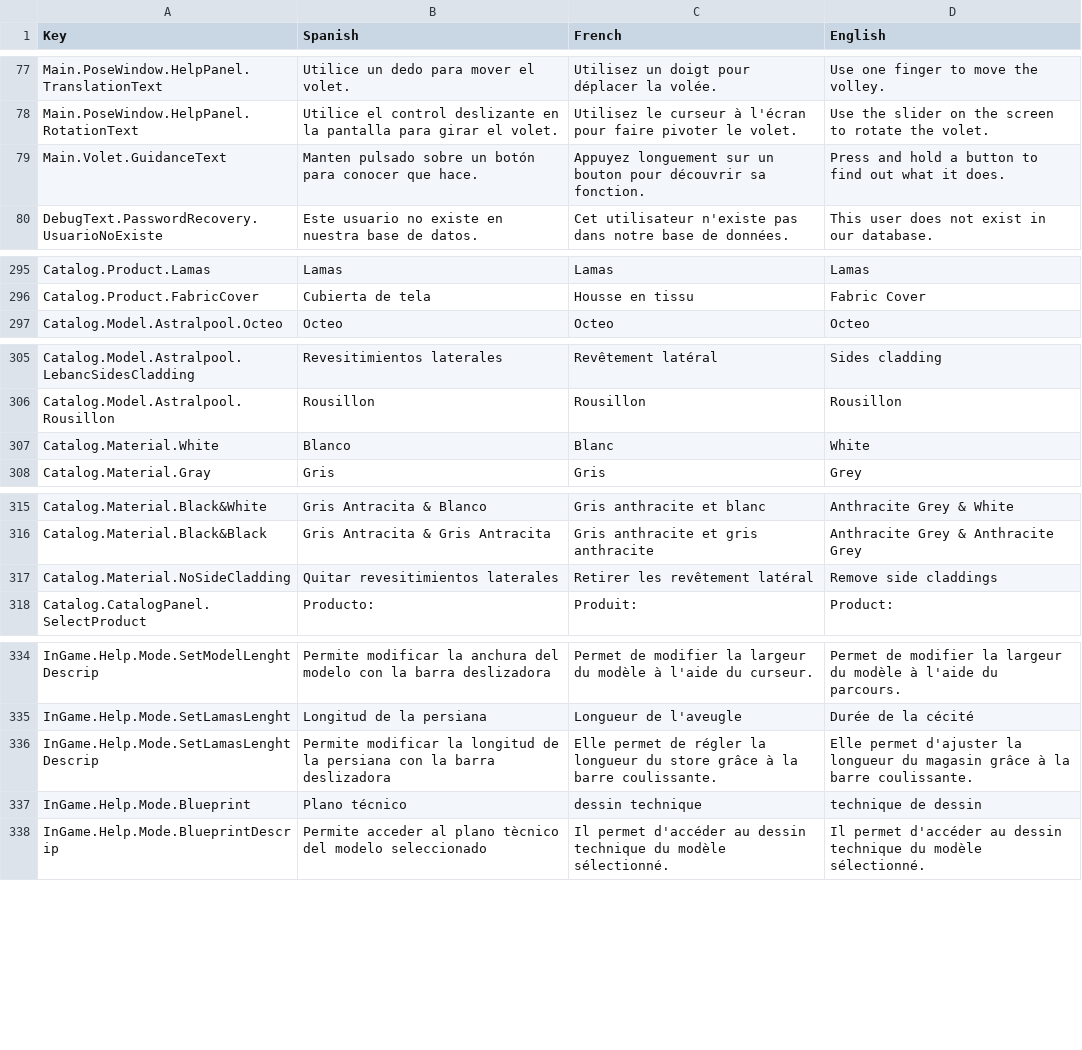
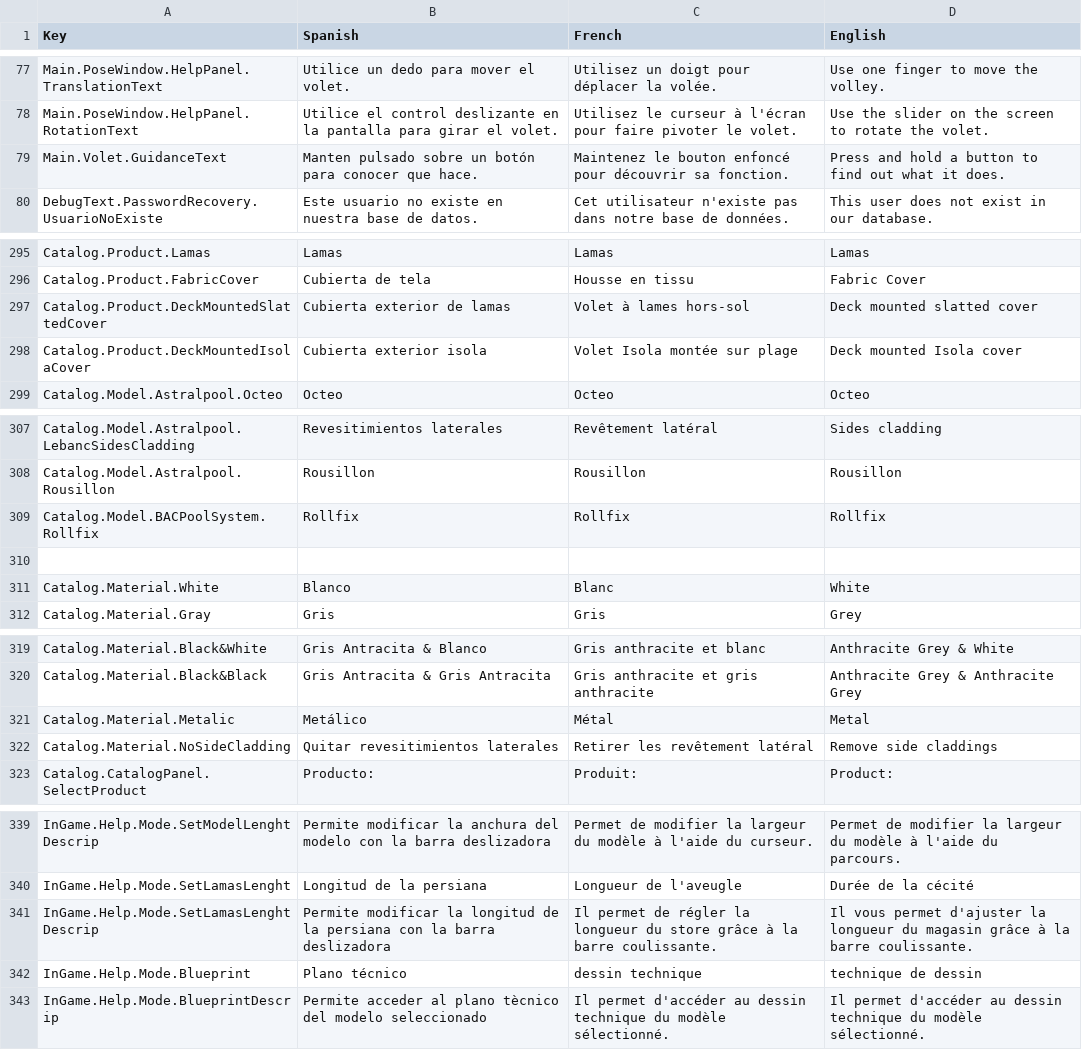
Before and after one commit to dracmadev/CovAR---NewVersion, a CSV file: Assets/SimpleLocalization/Resources/Localization/Volet.csv, drawn as a sheet; only a part is shown, gaps mark what is left out; the diff covers the shown part only.

```diff
--- a/Assets/SimpleLocalization/Resources/Localization/Volet.csv
+++ b/Assets/SimpleLocalization/Resources/Localization/Volet.csv
@@ -125,3 +125,3 @@ Main.PoseWindow.HelpPanel.TranslationText,Utilice un dedo para mover el volet.,U
 Main.PoseWindow.HelpPanel.RotationText,Utilice el control deslizante en la pantalla para girar el volet.,Utilisez le curseur à l'écran pour faire pivoter le volet.,Use the slider on the screen to rotate the volet.
-Main.Volet.GuidanceText,Manten pulsado sobre un botón para conocer que hace.,Appuyez longuement sur un bouton pour découvrir sa fonction.,Press and hold a button to find out what it does.
+Main.Volet.GuidanceText,Manten pulsado sobre un botón para conocer que hace.,Maintenez le bouton enfoncé pour découvrir sa fonction.,Press and hold a button to find out what it does.
 DebugText.PasswordRecovery.UsuarioNoExiste,Este usuario no existe en nuestra base de datos.,Cet utilisateur n'existe pas dans notre base de données.,This user does not exist in our database.
@@ -362,2 +362,4 @@ Catalog.Product.Lamas,Lamas,Lamas,Lamas
 Catalog.Product.FabricCover,Cubierta de tela,Housse en tissu,Fabric Cover
+Catalog.Product.DeckMountedSlattedCover,Cubierta exterior de lamas,Volet à lames hors-sol,Deck mounted slatted cover
+Catalog.Product.DeckMountedIsolaCover,Cubierta exterior isola,Volet Isola montée sur plage,Deck mounted Isola cover
 Catalog.Model.Astralpool.Octeo,Octeo,Octeo,Octeo
@@ -372,2 +374,4 @@ Catalog.Model.Astralpool.LebancSidesCladding,Revesitimientos laterales,Revêteme
 Catalog.Model.Astralpool.Rousillon,Rousillon,Rousillon,Rousillon
+Catalog.Model.BACPoolSystem.Rollfix,Rollfix,Rollfix,Rollfix
+,,,
 Catalog.Material.White,Blanco,Blanc,White
@@ -382,2 +386,3 @@ Catalog.Material.Black&White,Gris Antracita & Blanco,Gris anthracite et blanc,An
 Catalog.Material.Black&Black,Gris Antracita & Gris Antracita,Gris anthracite et gris anthracite,Anthracite Grey & Anthracite Grey
+Catalog.Material.Metalic,Metálico,Métal,Metal
 Catalog.Material.NoSideCladding,Quitar revesitimientos laterales,Retirer les revêtement latéral,Remove side claddings
@@ -401,3 +406,3 @@ InGame.Help.Mode.SetModelLenghtDescrip,Permite modificar la anchura del modelo c
 InGame.Help.Mode.SetLamasLenght,Longitud de la persiana,Longueur de l'aveugle,Durée de la cécité
-InGame.Help.Mode.SetLamasLenghtDescrip,Permite modificar la longitud de la persiana con la barra deslizadora,Elle permet de régler la longueur du store grâce à la barre coulissante.,Elle permet d'ajuster la longueur du magasin grâce à la barre coulissante.
+InGame.Help.Mode.SetLamasLenghtDescrip,Permite modificar la longitud de la persiana con la barra deslizadora,Il permet de régler la longueur du store grâce à la barre coulissante.,Il vous permet d'ajuster la longueur du magasin grâce à la barre coulissante.
 InGame.Help.Mode.Blueprint,Plano técnico,dessin technique,technique de dessin
```
Also changed, not shown: 5 edited cells elsewhere in this file, 38 other files.
